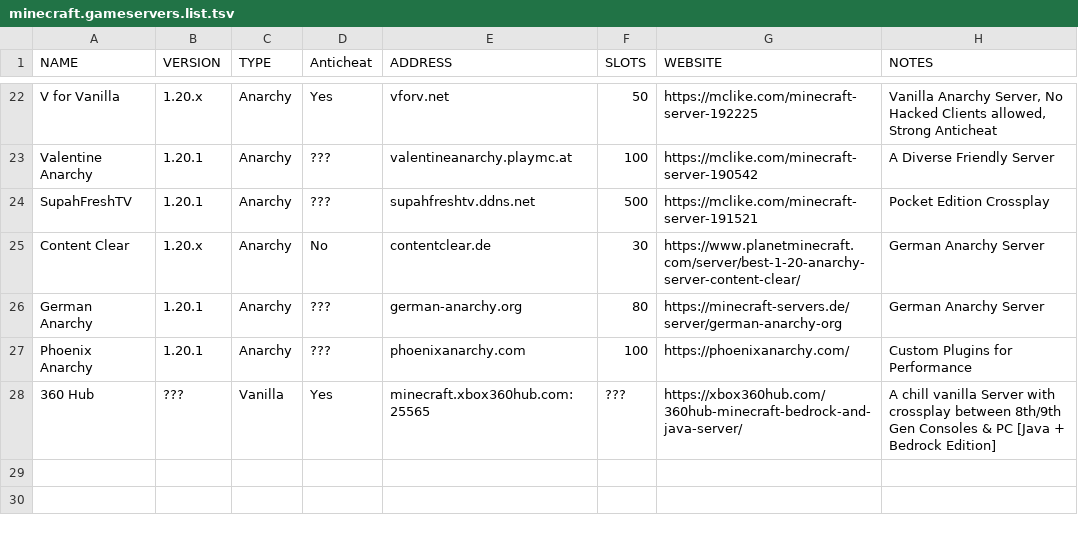
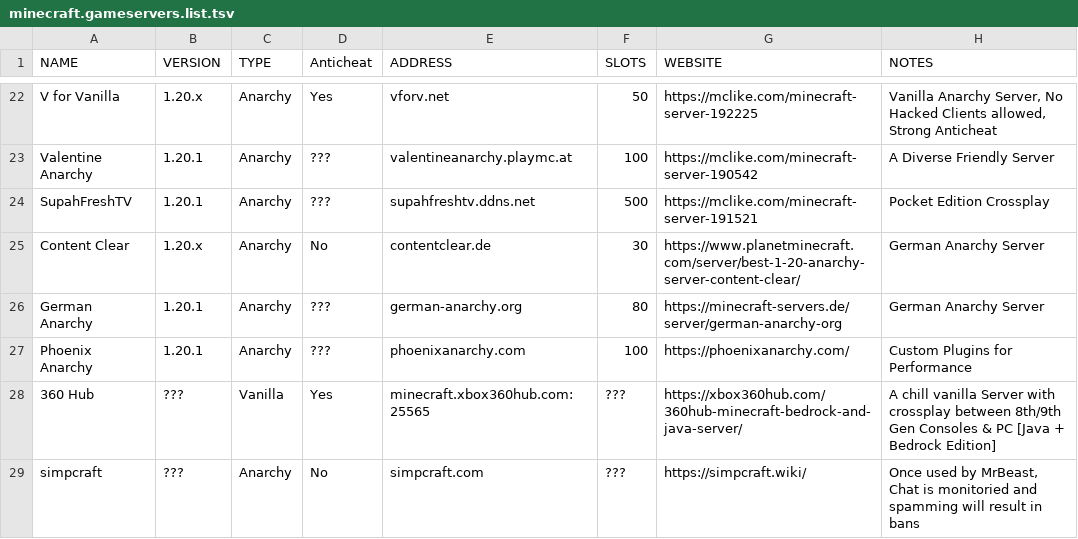
Before and after one commit to greyhat-academy/lists.d, a TSV file: minecraft.gameservers.list.tsv, drawn as a sheet; only a part is shown, gaps mark what is left out.

Commit message:
Adding simpcraft to minecraft.gameservers.list.tsv
See https://www.youtube.com/watch?v=9WSh1xdpyqI for details on it

Signed-off-by: kkarhan <kevin@karhan.guru>

```diff
--- a/minecraft.gameservers.list.tsv
+++ b/minecraft.gameservers.list.tsv
@@ -28 +28,2 @@ Phoenix Anarchy	1.20.1	Anarchy	???	phoenixanarchy.com	100	https://phoenixanarchy
 360 Hub	???	Vanilla	Yes	minecraft.xbox360hub.com:25565	???	https://xbox360hub.com/360hub-minecraft-bedrock-and-java-server/	A chill vanilla Server with crossplay between 8th/9th Gen Consoles & PC [Java + Bedrock Edition]
+simpcraft	???	Anarchy	No	simpcraft.com	???	https://simpcraft.wiki/	Once used by MrBeast, Chat is monitoried and spamming will result in bans
```
